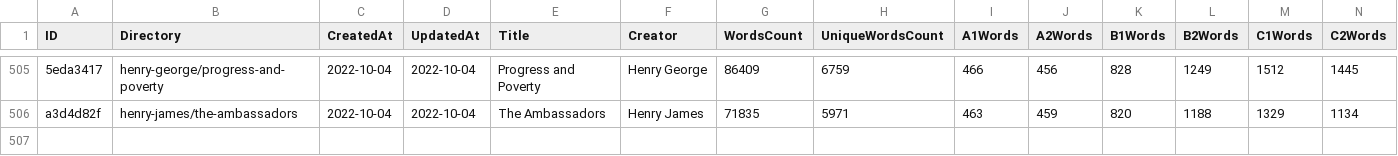
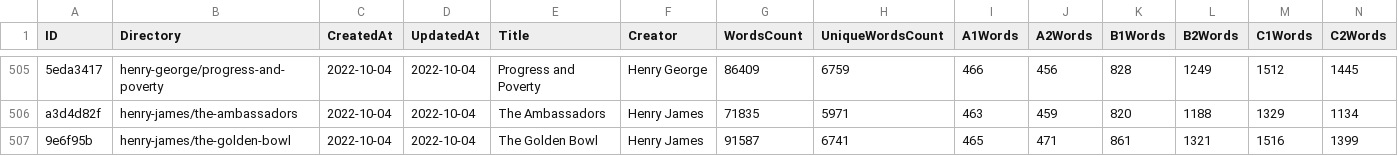
Before and after one commit to zaban-asly/library, a TSV file: index.tsv, drawn as a sheet; only a part is shown, gaps mark what is left out; rows hold the shown columns only; the diff names each change by its address in the sheet, - before the commit and + after, or states it on an @@ line.

Commit message:
The Golden Bowl

```diff
--- a/index.tsv
+++ b/index.tsv
+row 507: 9e6f95b | henry-james/the-golden-bowl | 2022-10-04 | 2022-10-04 | The Golden Bowl | Henry James | 91587 | 6741 | 465 | 471 | 861 | 1321 | 1516 | 1399
```
Also changed, not shown: 7 other files.
